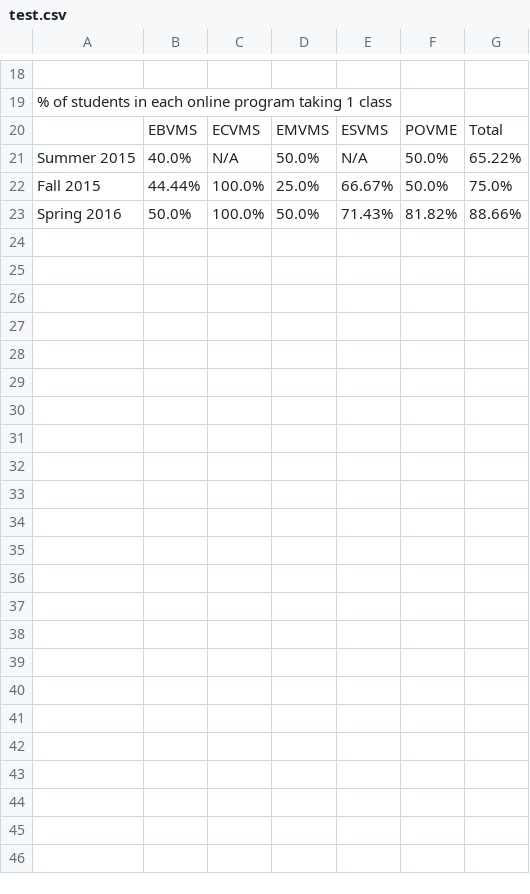
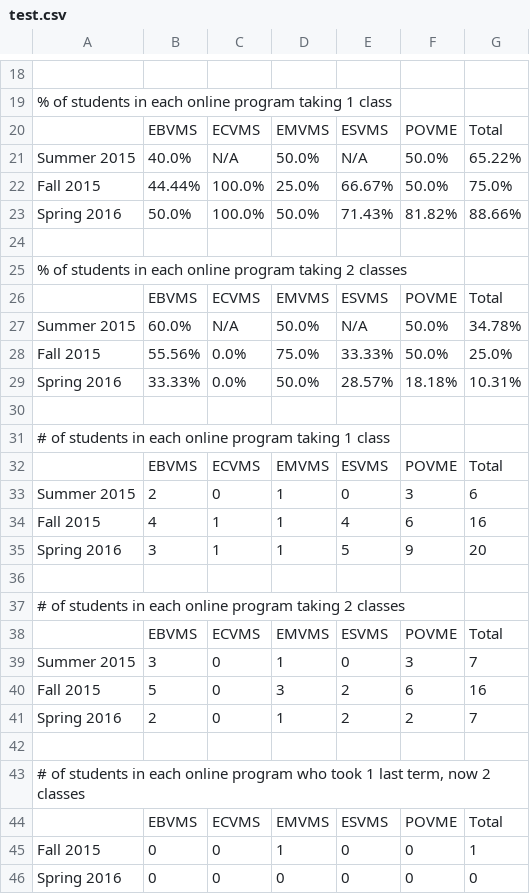
Before and after one commit to Grygon/OnlineEnrollmentDocs, a CSV file: test.csv, drawn as a sheet; only a part is shown, gaps mark what is left out.

```diff
--- a/test.csv
+++ b/test.csv
@@ -23 +23,24 @@ Fall 2015,44.44%,100.0%,25.0%,66.67%,50.0%,75.0%
 Spring 2016,50.0%,100.0%,50.0%,71.43%,81.82%,88.66%
+""
+% of students in each online program taking 2 classes
+,EBVMS,ECVMS,EMVMS,ESVMS,POVME,Total
+Summer 2015,60.0%,N/A,50.0%,N/A,50.0%,34.78%
+Fall 2015,55.56%,0.0%,75.0%,33.33%,50.0%,25.0%
+Spring 2016,33.33%,0.0%,50.0%,28.57%,18.18%,10.31%
+""
+# of students in each online program taking 1 class
+,EBVMS,ECVMS,EMVMS,ESVMS,POVME,Total
+Summer 2015,2,0,1,0,3,6
+Fall 2015,4,1,1,4,6,16
+Spring 2016,3,1,1,5,9,20
+""
+# of students in each online program taking 2 classes
+,EBVMS,ECVMS,EMVMS,ESVMS,POVME,Total
+Summer 2015,3,0,1,0,3,7
+Fall 2015,5,0,3,2,6,16
+Spring 2016,2,0,1,2,2,7
+""
+"# of students in each online program who took 1 last term, now 2 classes"
+,EBVMS,ECVMS,EMVMS,ESVMS,POVME,Total
+Fall 2015,0,0,1,0,0,1
+Spring 2016,0,0,0,0,0,0
```
Also changed, not shown: 1 other file.
